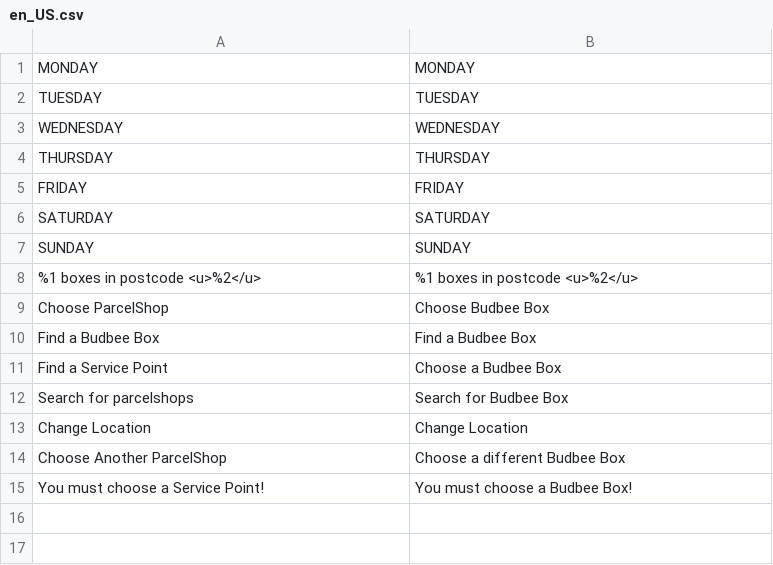
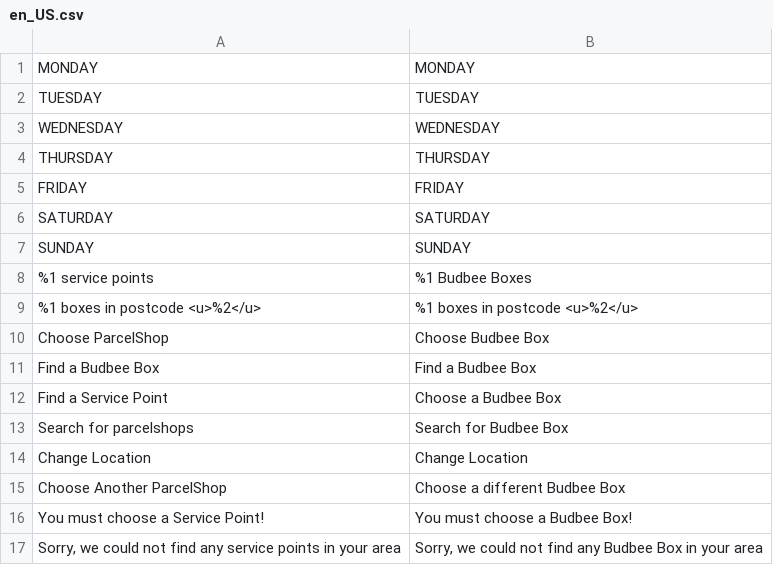
Before and after one commit to wexo/module-budbee, a CSV file: i18n/en_US.csv, drawn as a sheet.

```diff
--- a/i18n/en_US.csv
+++ b/i18n/en_US.csv
@@ -7,2 +7,3 @@
 "SUNDAY","SUNDAY"
+"%1 service points", "%1 Budbee Boxes"
 "%1 boxes in postcode <u>%2</u>","%1 boxes in postcode <u>%2</u>"
@@ -15 +16,2 @@
 "You must choose a Service Point!","You must choose a Budbee Box!"
+"Sorry, we could not find any service points in your area","Sorry, we could not find any Budbee Box in your area"
```
Also changed, not shown: i18n/da_DK.csv, 4 other files.
